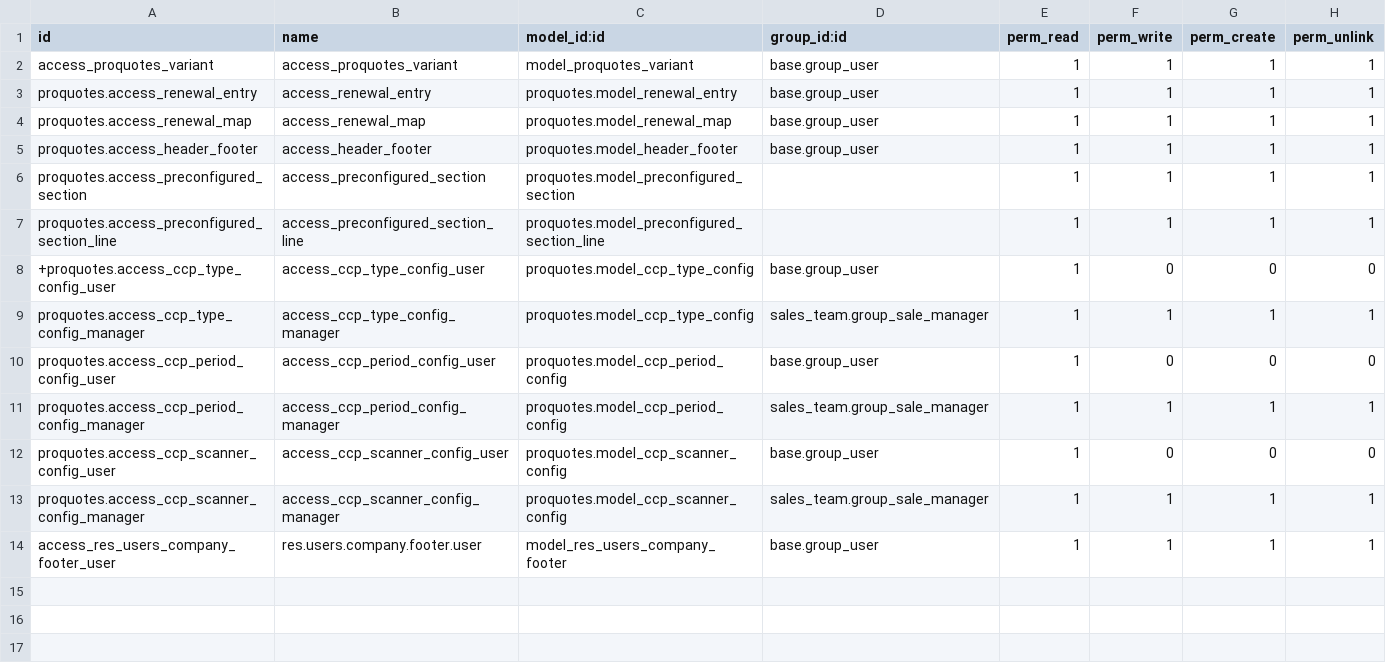
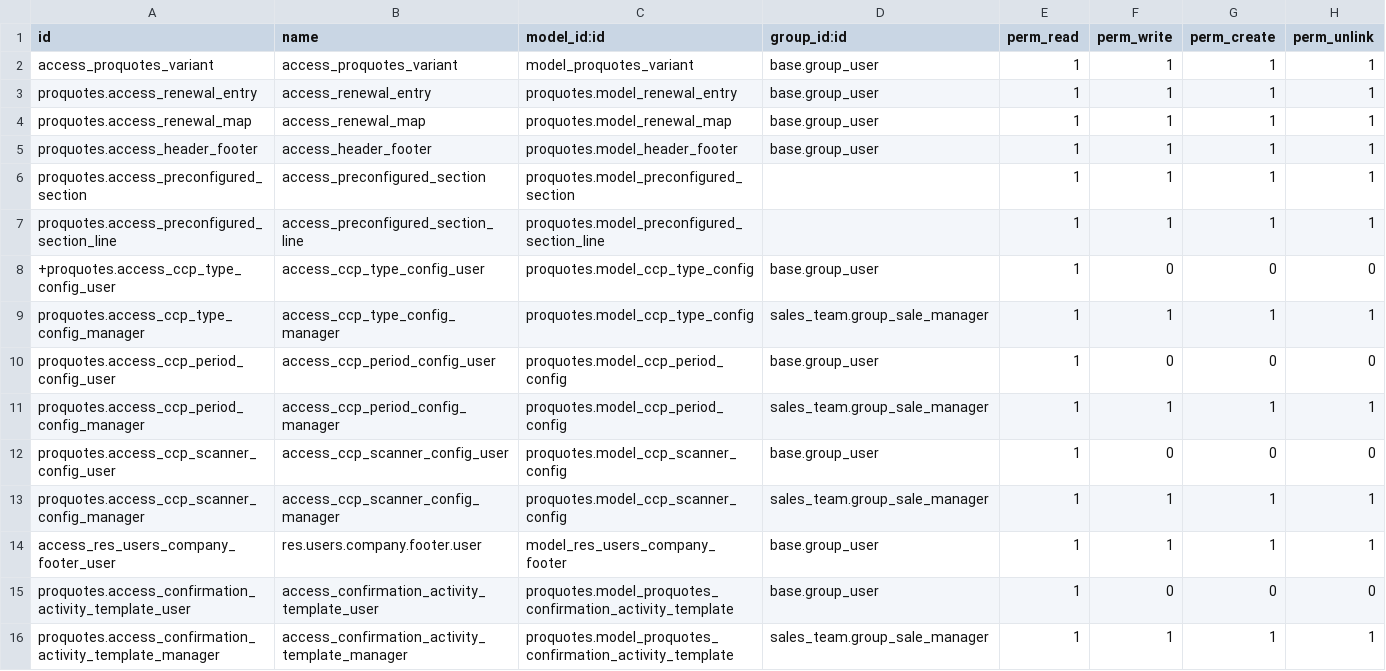
Before and after one commit to R-E-A-L-iT/reality-odoo-master, a CSV file: proquotes/security/ir.model.access.csv, drawn as a sheet.

Commit message:
Add confirmation activity settings
New feature to create scheduled activities automatically on quote confirmation

```diff
--- a/proquotes/security/ir.model.access.csv
+++ b/proquotes/security/ir.model.access.csv
@@ -14 +14,3 @@ proquotes.access_ccp_scanner_config_manager,access_ccp_scanner_config_manager,pr
 access_res_users_company_footer_user,res.users.company.footer.user,model_res_users_company_footer,base.group_user,1,1,1,1
+proquotes.access_confirmation_activity_template_user,access_confirmation_activity_template_user,proquotes.model_proquotes_confirmation_activity_template,base.group_user,1,0,0,0
+proquotes.access_confirmation_activity_template_manager,access_confirmation_activity_template_manager,proquotes.model_proquotes_confirmation_activity_template,sales_team.group_sale_manager,1,1,1,1
```
Also changed, not shown: 5 other files.
